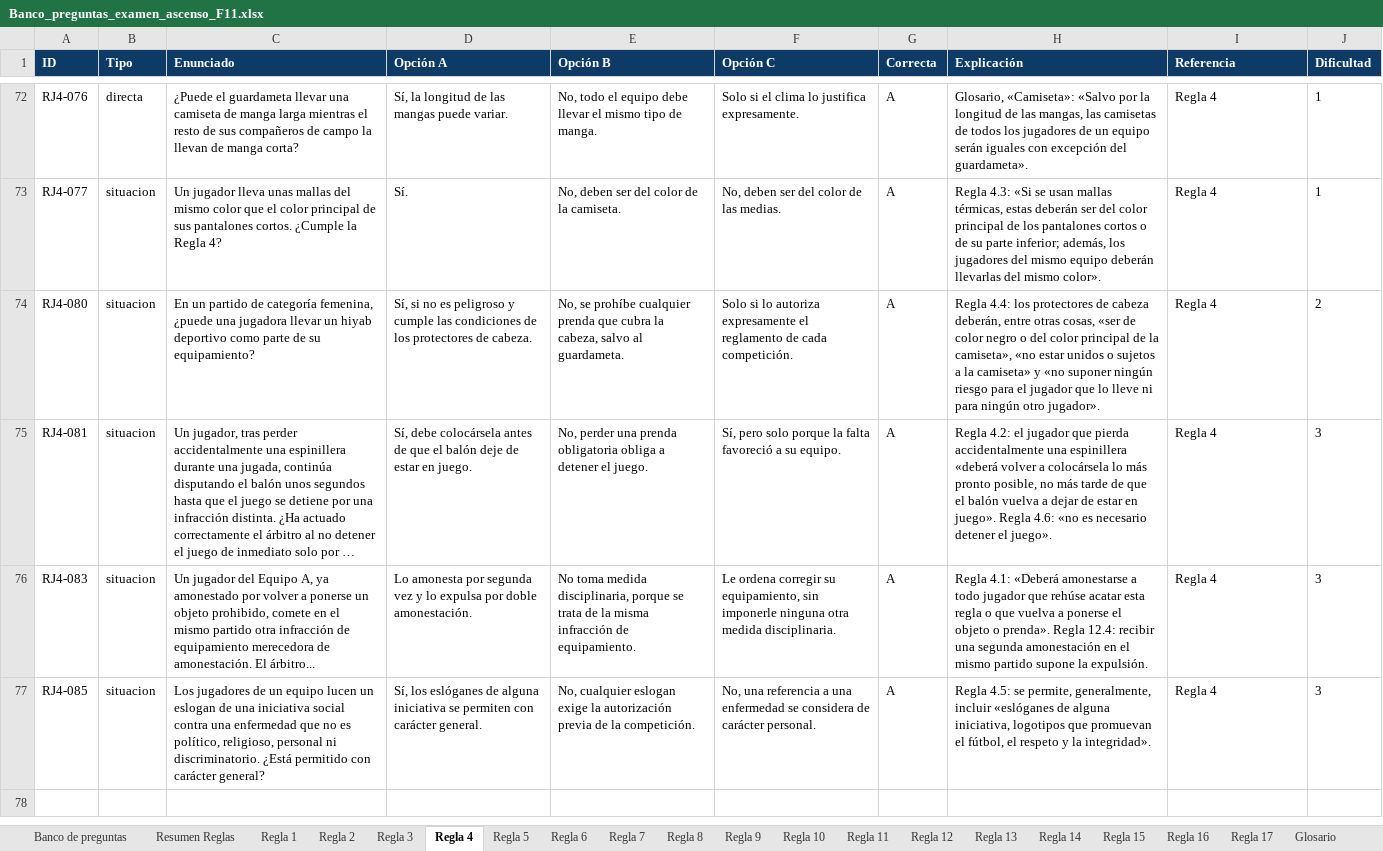
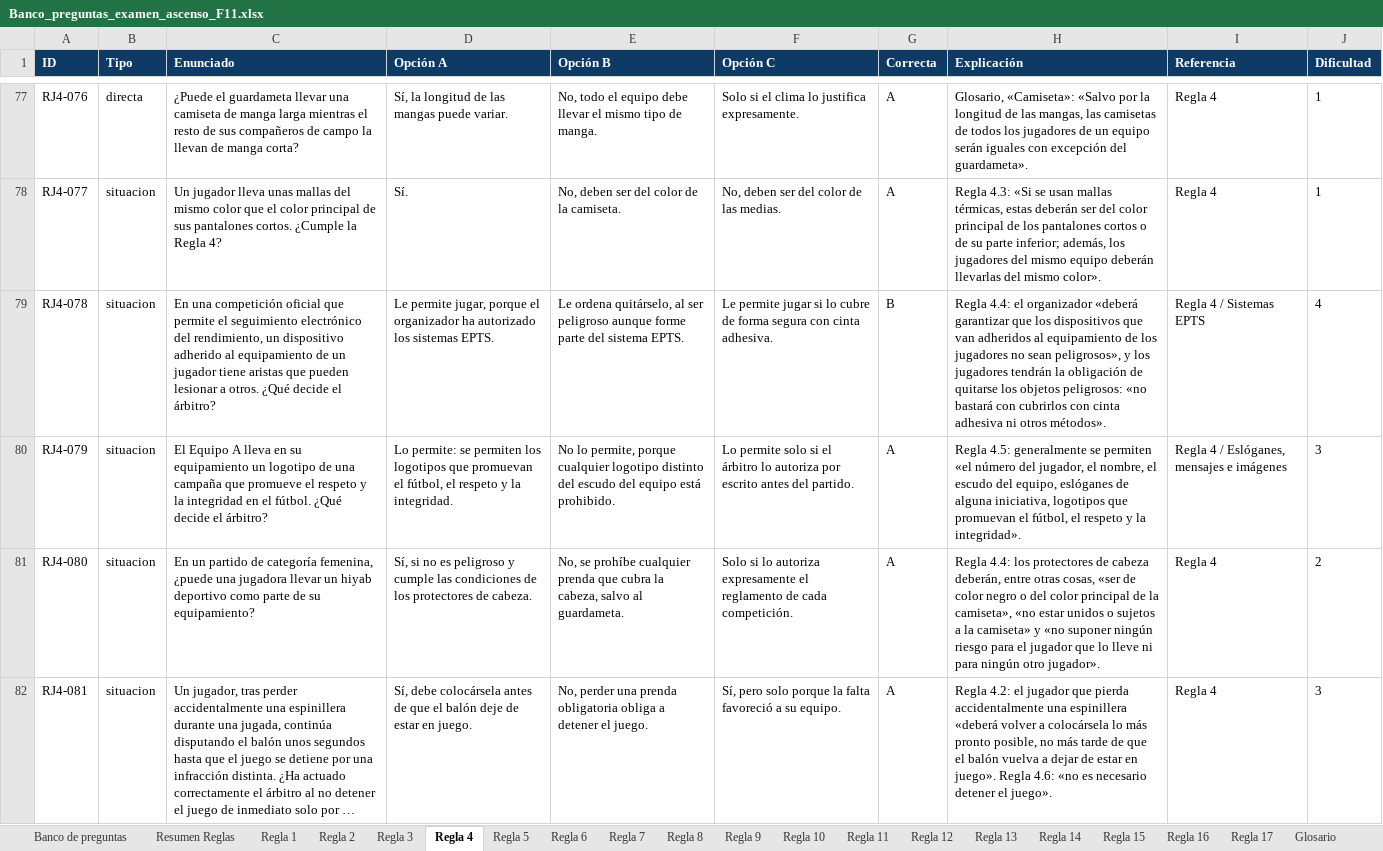
Before and after one commit to ivanmc28/examen-f11, an Excel workbook: banco/Banco_preguntas_examen_ascenso_F11.xlsx, sheet Regla 4, drawn as a sheet; only a part is shown, gaps mark what is left out; the shorter side is filled out with more unchanged rows; long unchanged cells end in …; values as stored, in another font and other column widths than the file's, no borders; the diff covers the shown part only; the diff names each change by its address in the sheet, - before the commit and + after, or states it on an @@ line.

```diff
--- a/banco/Banco_preguntas_examen_ascenso_F11.xlsx (sheet Regla 4)
+++ b/banco/Banco_preguntas_examen_ascenso_F11.xlsx (sheet Regla 4)
+row 79: RJ4-078 | situacion | En una competición oficial que permite el seguimiento electrónico del rendimiento, un dispositivo adherido al equipamiento de un jugador tiene aristas que pueden lesionar a otros. ¿Qué decide el árbitro? | Le permite jugar, porque el organizador ha autorizado los sistemas EPTS. | Le ordena quitárselo, al ser peligroso aunque forme parte del sistema EPTS. | Le permite jugar si lo cubre de forma segura con cinta adhesiva. | B | Regla 4.4: el organizador «deberá garantizar que los dispositivos que van adheridos al equipamiento de los jugadores no sean peligrosos», y los jugadores tendrán la obligación de quitarse los objetos peligrosos: «no bastará con cubrirlos con cinta adhesiva ni otros métodos». | Regla 4 / Sistemas EPTS | 4
+row 80: RJ4-079 | situacion | El Equipo A lleva en su equipamiento un logotipo de una campaña que promueve el respeto y la integridad en el fútbol. ¿Qué decide el árbitro? | Lo permite: se permiten los logotipos que promuevan el fútbol, el respeto y la integridad. | No lo permite, porque cualquier logotipo distinto del escudo del equipo está prohibido. | Lo permite solo si el árbitro lo autoriza por escrito antes del partido. | A | Regla 4.5: generalmente se permiten «el número del jugador, el nombre, el escudo del equipo, eslóganes de alguna iniciativa, logotipos que promuevan el fútbol, el respeto y la integridad». | Regla 4 / Eslóganes, mensajes e imágenes | 3
```
Also changed, not shown: 9 added rows elsewhere in this sheet, sheet Banco de preguntas, sheet Regla 12, sheet VAR, sheet Regla 1, sheet Regla 5, sheet Regla 10, 11 more sheets, 1 other file.
